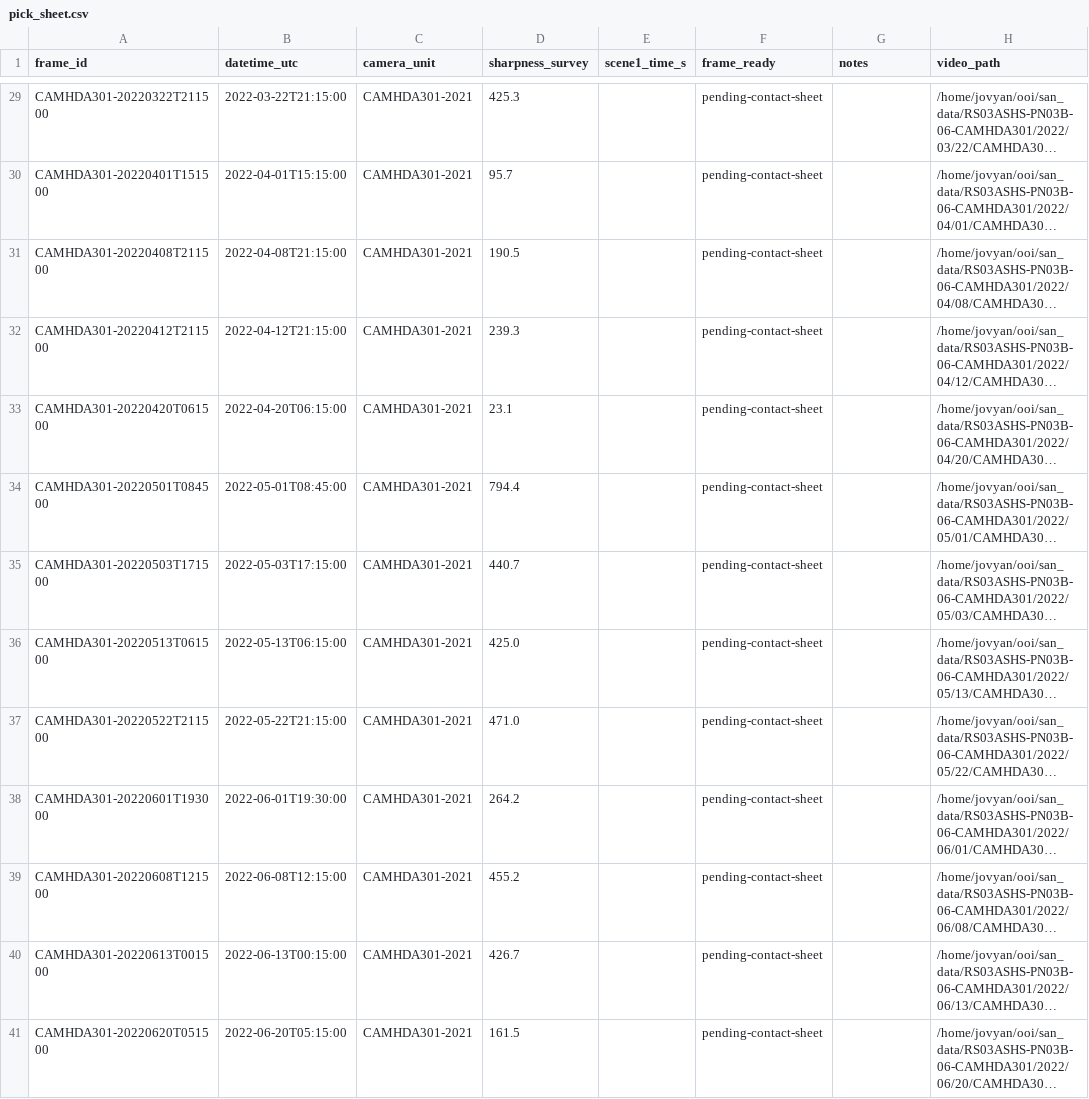
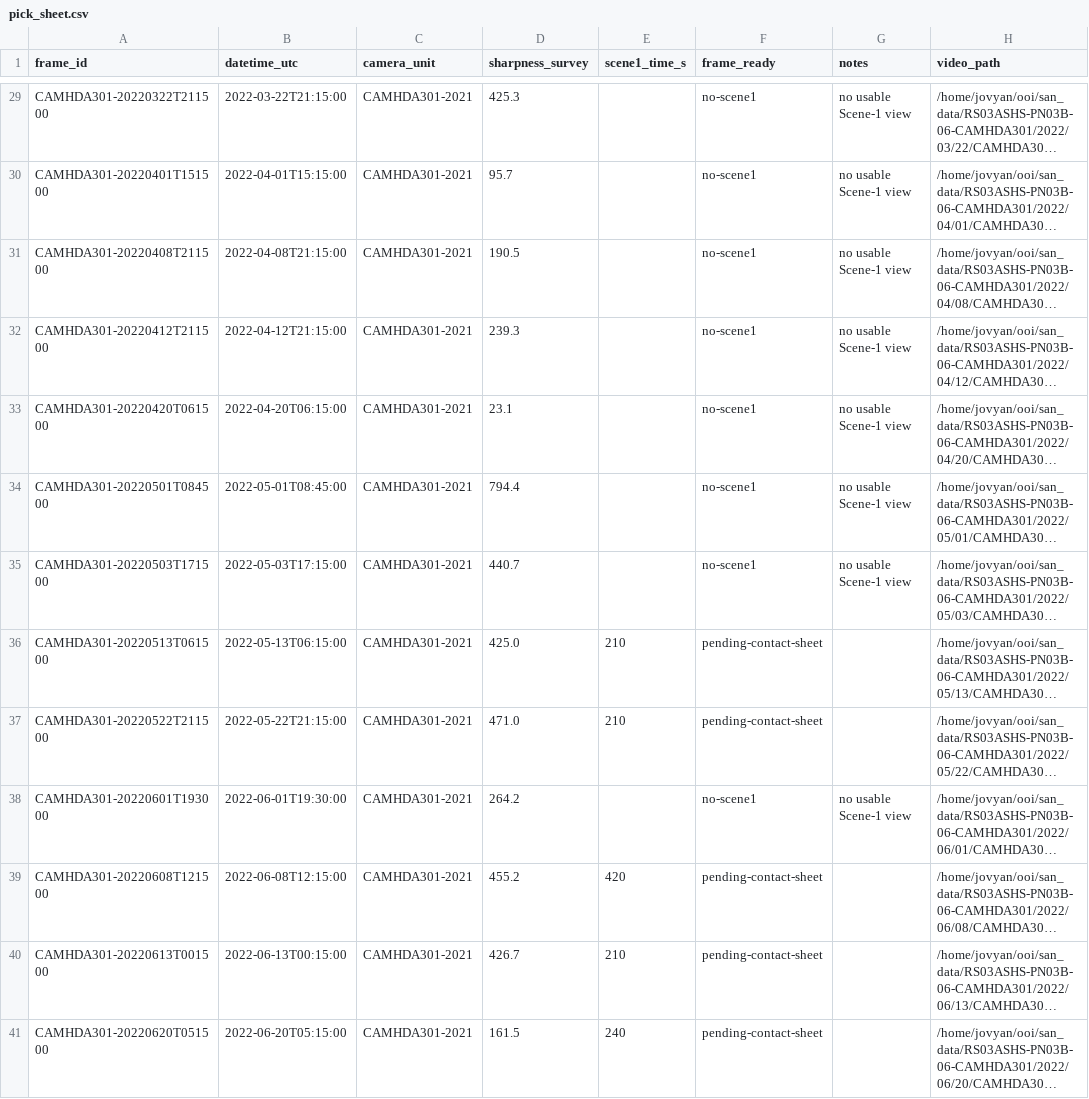
Before and after one commit to Makaylaj74/scaleworm_student_lab_versions, a CSV file: datasets/scaleworm_v2/train_pick_2021/pick_sheet.csv, drawn as a sheet; only a part is shown, gaps mark what is left out; long unchanged cells end in …; the diff covers the shown part only; the diff names each change by its address in the sheet, - before the commit and + after, or states it on an @@ line.

```diff
--- a/datasets/scaleworm_v2/train_pick_2021/pick_sheet.csv
+++ b/datasets/scaleworm_v2/train_pick_2021/pick_sheet.csv
-F29:F35 (frame_ready): pending-contact-sheet
+F29:F35 (frame_ready): no-scene1
-G29:G35 (notes): (empty)
+G29:G35 (notes): no usable Scene-1 view
-E36:E37 (scene1_time_s): (empty)
+E36:E37 (scene1_time_s): 210
-F38 (frame_ready): pending-contact-sheet
+F38 (frame_ready): no-scene1
-G38 (notes): (empty)
+G38 (notes): no usable Scene-1 view
-E39 (scene1_time_s): (empty)
+E39 (scene1_time_s): 420
-E40 (scene1_time_s): (empty)
+E40 (scene1_time_s): 210
-E41 (scene1_time_s): (empty)
+E41 (scene1_time_s): 240
```
Also changed, not shown: 44 edited cells elsewhere in this file.
